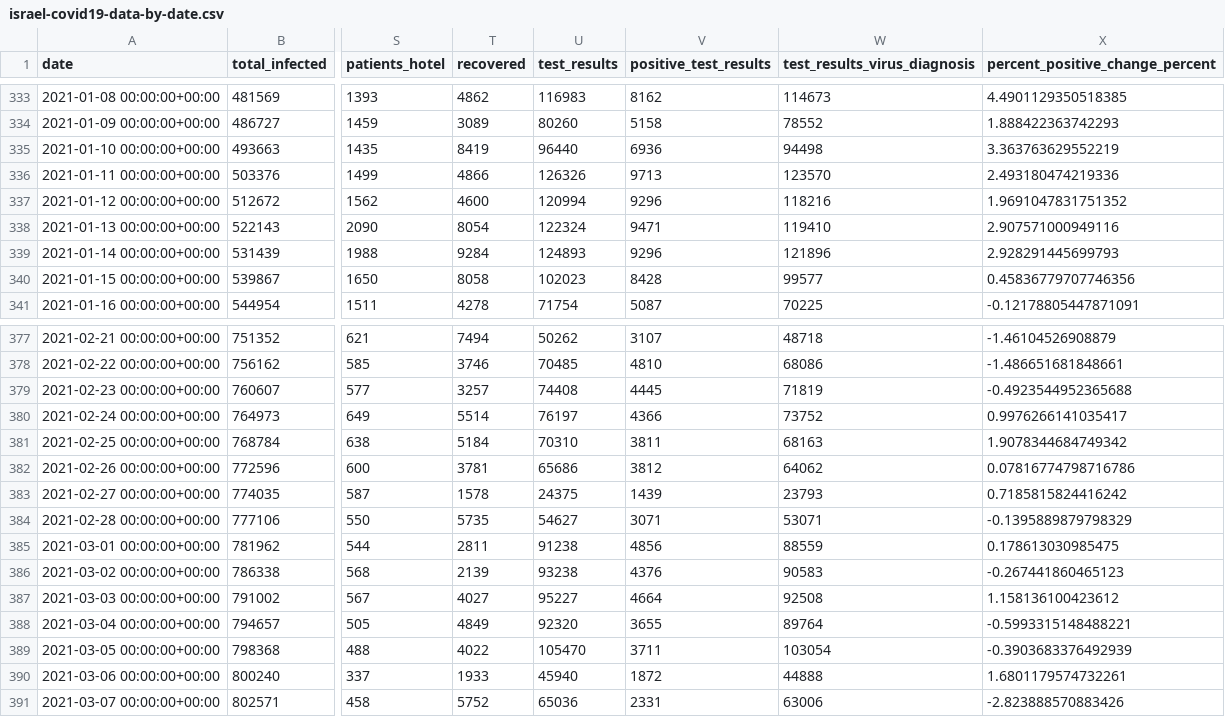
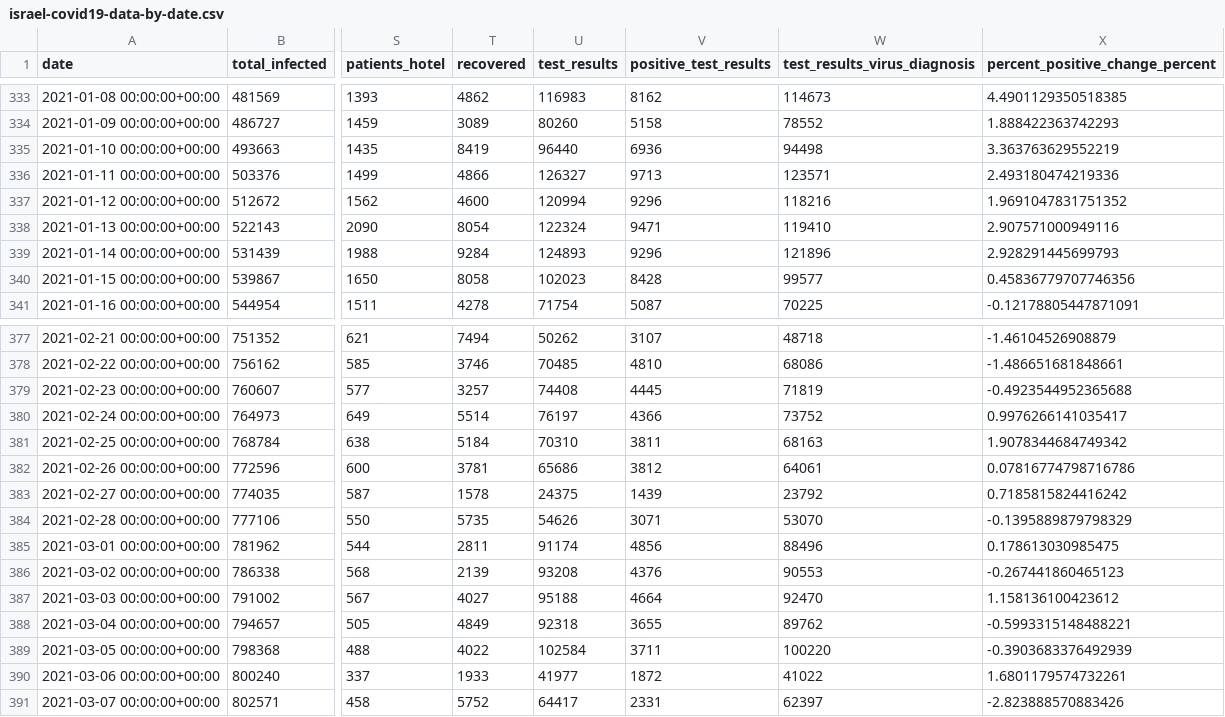
Before and after one commit to sapir/more-israel-covid19-data, a CSV file: israel-covid19-data-by-date.csv, drawn as a sheet; only a part is shown, gaps mark what is left out; the diff names each change by its address in the sheet, - before the commit and + after, or states it on an @@ line.

Commit message:
Update data

```diff
--- a/israel-covid19-data-by-date.csv
+++ b/israel-covid19-data-by-date.csv
-U336 (test_results): 126326
+U336 (test_results): 126327
-W336 (test_results_virus_diagnosis): 123570
+W336 (test_results_virus_diagnosis): 123571
-W382 (test_results_virus_diagnosis): 64062
+W382 (test_results_virus_diagnosis): 64061
-W383 (test_results_virus_diagnosis): 23793
+W383 (test_results_virus_diagnosis): 23792
-U384 (test_results): 54627
+U384 (test_results): 54626
-W384 (test_results_virus_diagnosis): 53071
+W384 (test_results_virus_diagnosis): 53070
-U385 (test_results): 91238
+U385 (test_results): 91174
-W385 (test_results_virus_diagnosis): 88559
+W385 (test_results_virus_diagnosis): 88496
-U386 (test_results): 93238
+U386 (test_results): 93208
-W386 (test_results_virus_diagnosis): 90583
+W386 (test_results_virus_diagnosis): 90553
-U387 (test_results): 95227
+U387 (test_results): 95188
-W387 (test_results_virus_diagnosis): 92508
+W387 (test_results_virus_diagnosis): 92470
-U388 (test_results): 92320
+U388 (test_results): 92318
-W388 (test_results_virus_diagnosis): 89764
+W388 (test_results_virus_diagnosis): 89762
-U389 (test_results): 105470
+U389 (test_results): 102584
-W389 (test_results_virus_diagnosis): 103054
+W389 (test_results_virus_diagnosis): 100220
-U390 (test_results): 45940
+U390 (test_results): 41977
-W390 (test_results_virus_diagnosis): 44888
+W390 (test_results_virus_diagnosis): 41022
-U391 (test_results): 65036
+U391 (test_results): 64417
-W391 (test_results_virus_diagnosis): 63006
+W391 (test_results_virus_diagnosis): 62397
```
